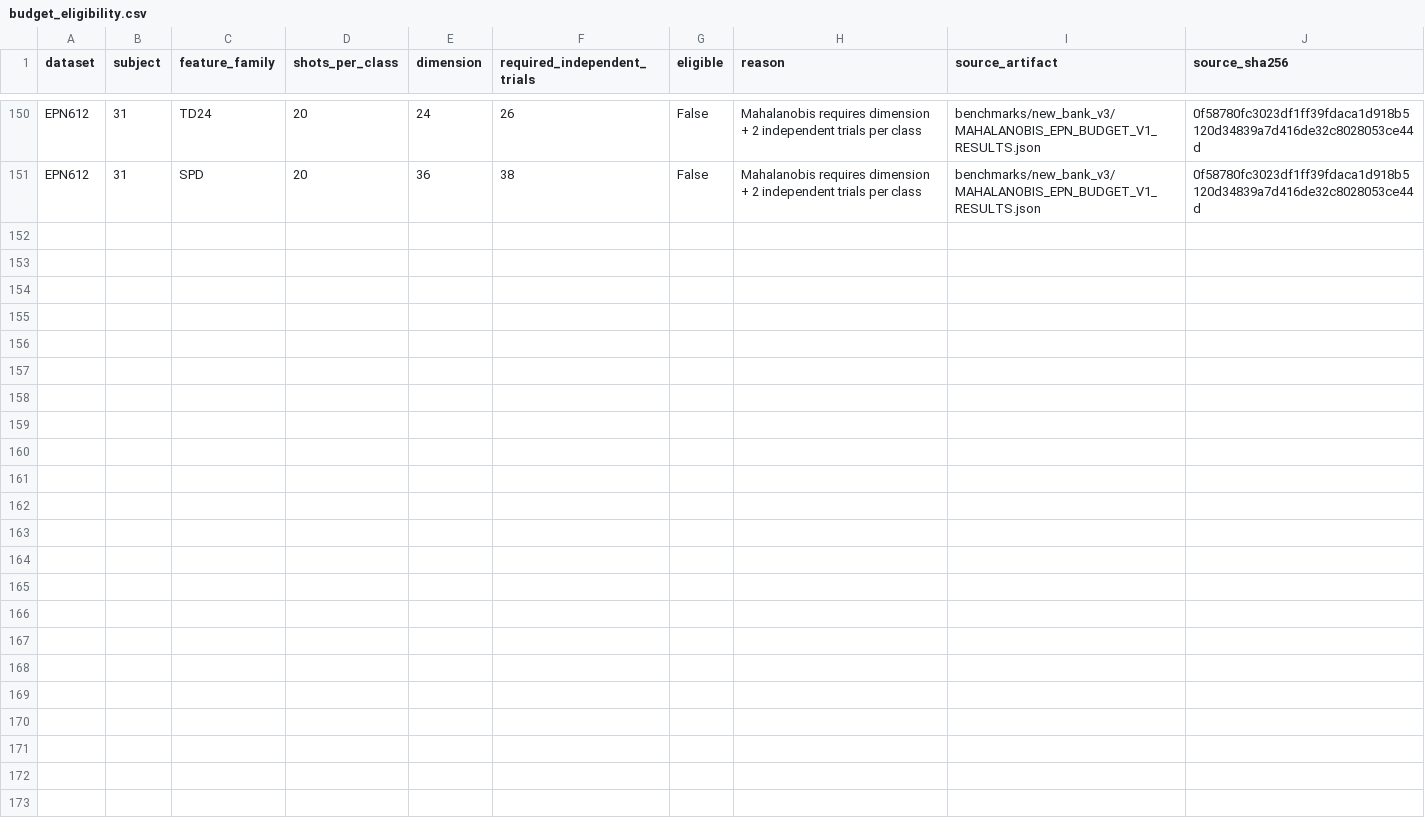
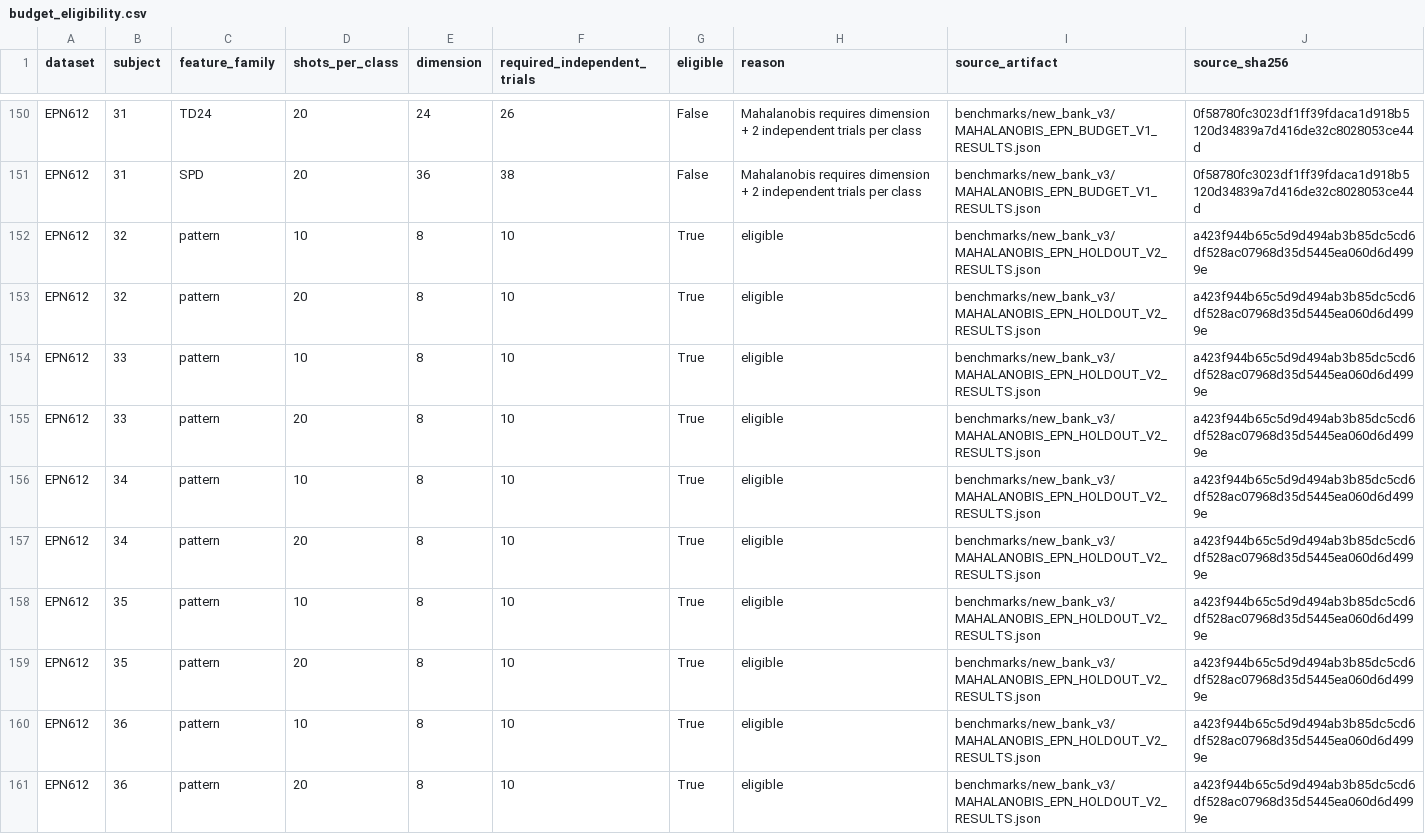
Before and after one commit to boyandong/emg-imu-human-in-the-loop, a CSV file: emgimu_classifier/feature_bank/delivery/new_bank_v3/budget_eligibility.csv, drawn as a sheet; only a part is shown, gaps mark what is left out; the diff covers the shown part only.

```diff
--- a/emgimu_classifier/feature_bank/delivery/new_bank_v3/budget_eligibility.csv
+++ b/emgimu_classifier/feature_bank/delivery/new_bank_v3/budget_eligibility.csv
@@ -151 +151,11 @@ EPN612,31,TD24,20,24,26,False,Mahalanobis requires dimension + 2 independent tri
 EPN612,31,SPD,20,36,38,False,Mahalanobis requires dimension + 2 independent trials per class,benchmarks/new_bank_v3/MAHALANOBIS_EPN_BUDGET_V1_RESULTS.json,0f58780fc3023df1ff39fdaca1d918b5120d34839a7d416de32c8028053ce44d
+EPN612,32,pattern,10,8,10,True,eligible,benchmarks/new_bank_v3/MAHALANOBIS_EPN_HOLDOUT_V2_RESULTS.json,a423f944b65c5d9d494ab3b85dc5cd6df528ac07968d35d5445ea060d6d4999e
+EPN612,32,pattern,20,8,10,True,eligible,benchmarks/new_bank_v3/MAHALANOBIS_EPN_HOLDOUT_V2_RESULTS.json,a423f944b65c5d9d494ab3b85dc5cd6df528ac07968d35d5445ea060d6d4999e
+EPN612,33,pattern,10,8,10,True,eligible,benchmarks/new_bank_v3/MAHALANOBIS_EPN_HOLDOUT_V2_RESULTS.json,a423f944b65c5d9d494ab3b85dc5cd6df528ac07968d35d5445ea060d6d4999e
+EPN612,33,pattern,20,8,10,True,eligible,benchmarks/new_bank_v3/MAHALANOBIS_EPN_HOLDOUT_V2_RESULTS.json,a423f944b65c5d9d494ab3b85dc5cd6df528ac07968d35d5445ea060d6d4999e
+EPN612,34,pattern,10,8,10,True,eligible,benchmarks/new_bank_v3/MAHALANOBIS_EPN_HOLDOUT_V2_RESULTS.json,a423f944b65c5d9d494ab3b85dc5cd6df528ac07968d35d5445ea060d6d4999e
+EPN612,34,pattern,20,8,10,True,eligible,benchmarks/new_bank_v3/MAHALANOBIS_EPN_HOLDOUT_V2_RESULTS.json,a423f944b65c5d9d494ab3b85dc5cd6df528ac07968d35d5445ea060d6d4999e
+EPN612,35,pattern,10,8,10,True,eligible,benchmarks/new_bank_v3/MAHALANOBIS_EPN_HOLDOUT_V2_RESULTS.json,a423f944b65c5d9d494ab3b85dc5cd6df528ac07968d35d5445ea060d6d4999e
+EPN612,35,pattern,20,8,10,True,eligible,benchmarks/new_bank_v3/MAHALANOBIS_EPN_HOLDOUT_V2_RESULTS.json,a423f944b65c5d9d494ab3b85dc5cd6df528ac07968d35d5445ea060d6d4999e
+EPN612,36,pattern,10,8,10,True,eligible,benchmarks/new_bank_v3/MAHALANOBIS_EPN_HOLDOUT_V2_RESULTS.json,a423f944b65c5d9d494ab3b85dc5cd6df528ac07968d35d5445ea060d6d4999e
+EPN612,36,pattern,20,8,10,True,eligible,benchmarks/new_bank_v3/MAHALANOBIS_EPN_HOLDOUT_V2_RESULTS.json,a423f944b65c5d9d494ab3b85dc5cd6df528ac07968d35d5445ea060d6d4999e
```
Also changed, not shown: 10 added rows elsewhere in this file, emgimu_classifier/feature_bank/NEW_VERSION_ACCEPTANCE_AUDIT.csv, 13 other files.
